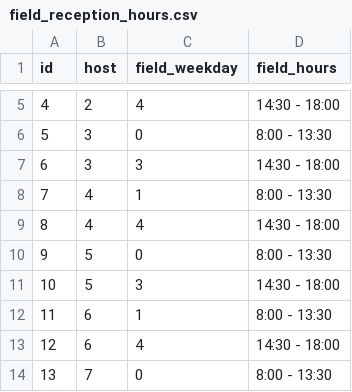
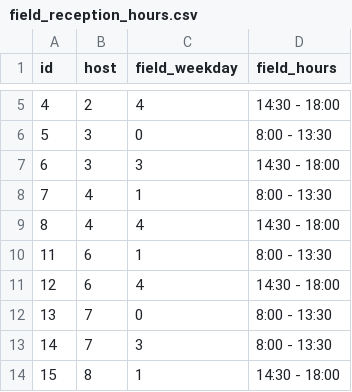
Before and after one commit to Gizra/Municipality, a CSV file: server/hedley/modules/custom/hedley_migrate/csv/field_reception_hours.csv, drawn as a sheet; only a part is shown, gaps mark what is left out; the shorter side is filled out with more unchanged rows.

Commit message:
Removing two reception hours with wrong host

```diff
--- a/server/hedley/modules/custom/hedley_migrate/csv/field_reception_hours.csv
+++ b/server/hedley/modules/custom/hedley_migrate/csv/field_reception_hours.csv
@@ -9,4 +9,2 @@ id,host,field_weekday,field_hours
 8,4,4,14:30 - 18:00
-9,5,0,8:00 - 13:30
-10,5,3,14:30 - 18:00
 11,6,1,8:00 - 13:30
```
